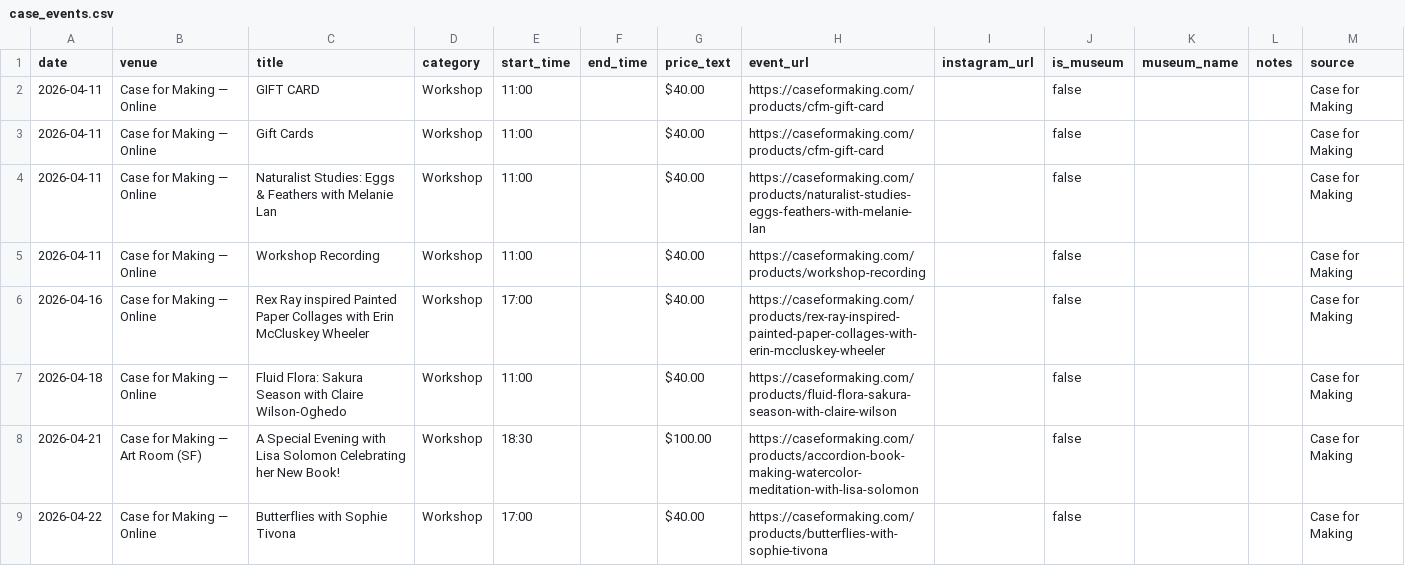
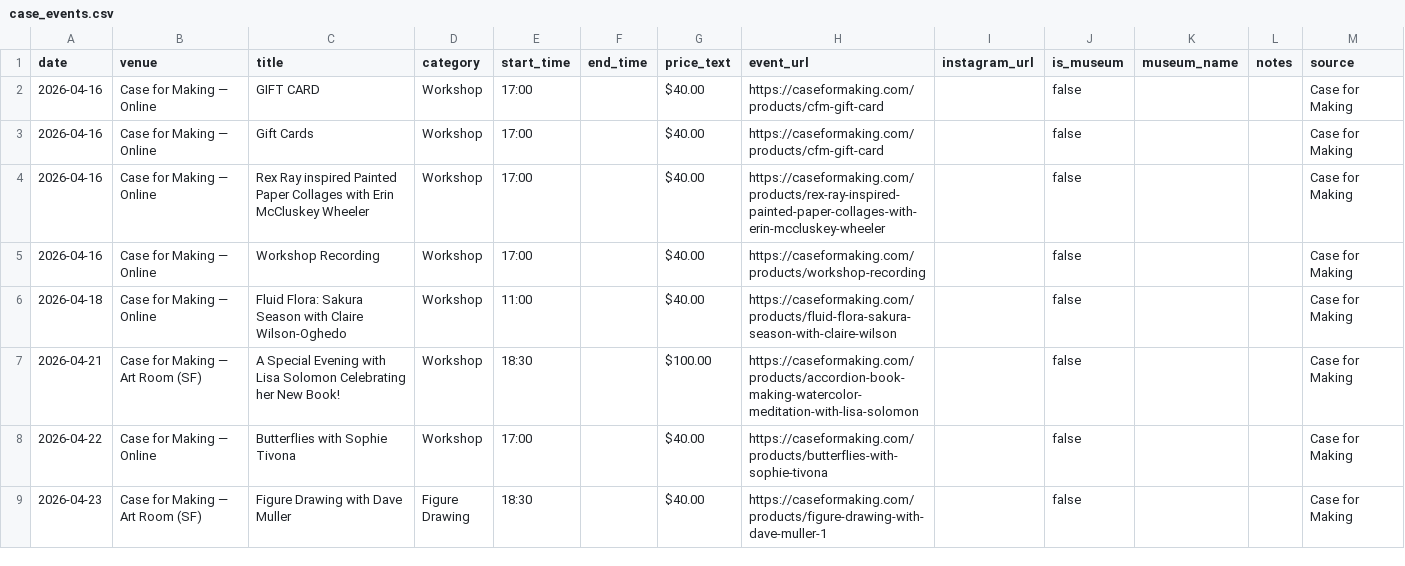
Before and after one commit to obstacleb/artlinks-data, a CSV file: case_events.csv, drawn as a sheet; only a part is shown; the shorter side is filled out with more unchanged rows.

Commit message:
Update Case for Making events CSV

```diff
--- a/case_events.csv
+++ b/case_events.csv
@@ -1,7 +1,6 @@
 date,venue,title,category,start_time,end_time,price_text,event_url,instagram_url,is_museum,museum_name,notes,source
-2026-04-11,Case for Making — Online,GIFT CARD,Workshop,11:00,,$40.00,https://caseformaking.com/products/cfm-gift-card,,false,,,Case for Making
-2026-04-11,Case for Making — Online,Gift Cards,Workshop,11:00,,$40.00,https://caseformaking.com/products/cfm-gift-card,,false,,,Case for Making
-2026-04-11,Case for Making — Online,Naturalist Studies: Eggs & Feathers with Melanie Lan,Workshop,11:00,,$40.00,https://caseformaking.com/products/naturalist-studies-eggs-feathers-with-melanie-lan,,false,,,Case for Making
-2026-04-11,Case for Making — Online,Workshop Recording,Workshop,11:00,,$40.00,https://caseformaking.com/products/workshop-recording,,false,,,Case for Making
+2026-04-16,Case for Making — Online,GIFT CARD,Workshop,17:00,,$40.00,https://caseformaking.com/products/cfm-gift-card,,false,,,Case for Making
+2026-04-16,Case for Making — Online,Gift Cards,Workshop,17:00,,$40.00,https://caseformaking.com/products/cfm-gift-card,,false,,,Case for Making
 2026-04-16,Case for Making — Online,Rex Ray inspired Painted Paper Collages with Erin McCluskey Wheeler,Workshop,17:00,,$40.00,https://caseformaking.com/products/rex-ray-inspired-painted-paper-collages-with-erin-mccluskey-wheeler,,false,,,Case for Making
+2026-04-16,Case for Making — Online,Workshop Recording,Workshop,17:00,,$40.00,https://caseformaking.com/products/workshop-recording,,false,,,Case for Making
 2026-04-18,Case for Making — Online,Fluid Flora: Sakura Season with Claire Wilson-Oghedo,Workshop,11:00,,$40.00,https://caseformaking.com/products/fluid-flora-sakura-season-with-claire-wilson,,false,,,Case for Making
```
